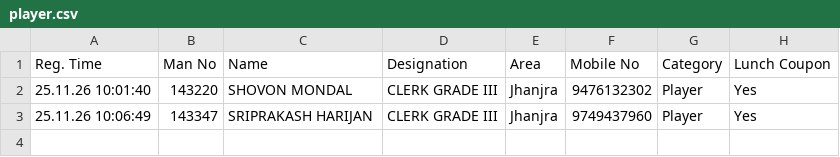
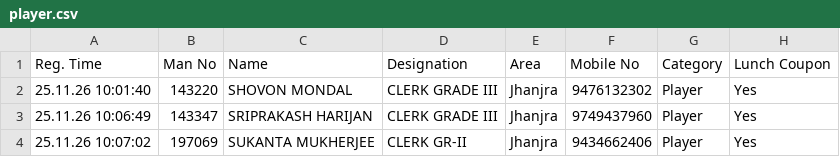
Before and after one commit to Shovon1992/Carrom, a CSV file: player.csv, drawn as a sheet; the diff names each change by its address in the sheet, - before the commit and + after, or states it on an @@ line.

Commit message:
Update player.csv (2026-11-25T04:37:02.761Z)

```diff
--- a/player.csv
+++ b/player.csv
+row 4: 25.11.26 10:07:02 | 197069 | SUKANTA MUKHERJEE | CLERK GR-II | Jhanjra | 9434662406 | Player | Yes
```
